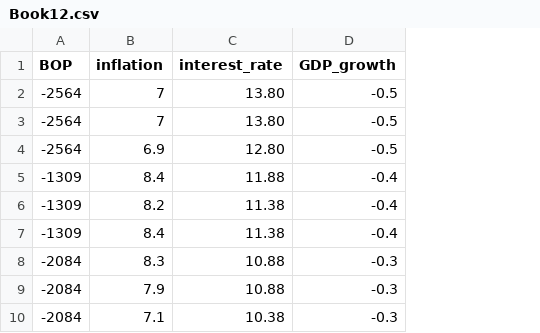
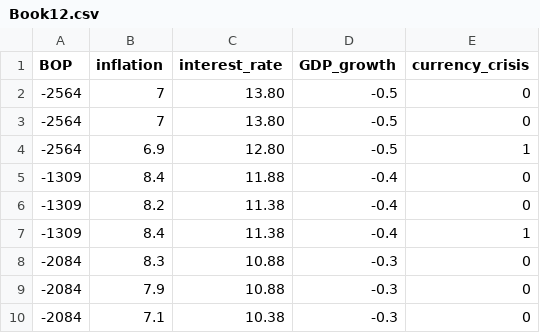
Before and after one commit to Vinitsingh21/data.csv, a CSV file: Book12.csv, drawn as a sheet; only a part is shown; the diff names each change by its address in the sheet, - before the commit and + after, or states it on an @@ line.

Commit message:
Update Book12.csv

```diff
--- a/Book12.csv
+++ b/Book12.csv
+column E (currency_crisis), rows 2-10: 0 | 0 | 1 | 0 | 0 | 1 | 0 | 0 | 0
```
